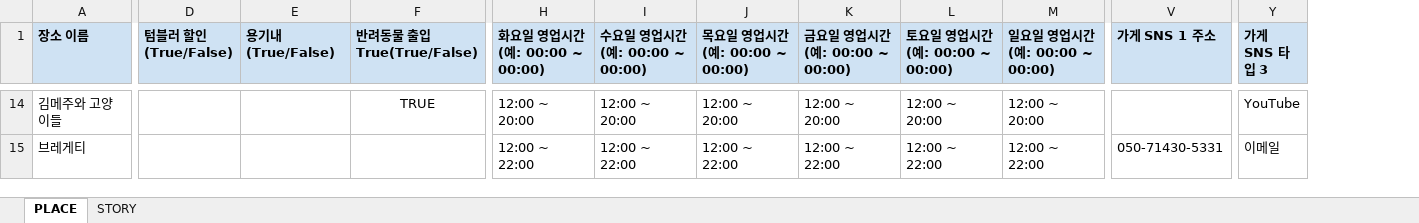
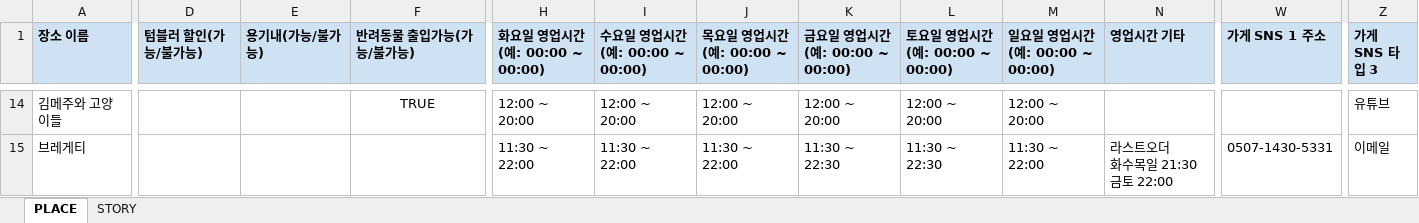
Before and after one commit to sdp-tech/SASM_BE, an Excel workbook: SASM_DB.xlsx, sheet PLACE, drawn as a sheet; only a part is shown, gaps mark what is left out; values as stored, in another font and other column widths than the file's, no borders; addresses are those after the commit; ↵ is a line break in a cell; the diff covers the shown part only; the diff names each change by its address in the sheet, - before the commit and + after, or states it on an @@ line.

Commit message:
place detail view 추가

```diff
--- a/SASM_DB.xlsx (sheet PLACE)
+++ b/SASM_DB.xlsx (sheet PLACE)
+column N (영업시간 기타), row 15: 라스트오더 ↵ 화수목일 21:30 금토 22:00
-D1: 텀블러 할인(True/False)
+D1: 텀블러 할인(가능/불가능)
-E1: 용기내(True/False)
+E1: 용기내(가능/불가능)
-F1: 반려동물 출입True(True/False)
+F1: 반려동물 출입가능(가능/불가능)
-Z14 (가게 SNS 타입 3): YouTube
+Z14 (가게 SNS 타입 3): 유튜브
-H15 (화요일 영업시간(예: 00:00 ~ 00:00)): 12:00 ~ 22:00
+H15 (화요일 영업시간(예: 00:00 ~ 00:00)): 11:30 ~ 22:00
-I15 (수요일 영업시간(예: 00:00 ~ 00:00)): 12:00 ~ 22:00
+I15 (수요일 영업시간(예: 00:00 ~ 00:00)): 11:30 ~ 22:00
-J15 (목요일 영업시간(예: 00:00 ~ 00:00)): 12:00 ~ 22:00
+J15 (목요일 영업시간(예: 00:00 ~ 00:00)): 11:30 ~ 22:00
-K15 (금요일 영업시간(예: 00:00 ~ 00:00)): 12:00 ~ 22:00
+K15 (금요일 영업시간(예: 00:00 ~ 00:00)): 11:30 ~ 22:30
-L15 (토요일 영업시간(예: 00:00 ~ 00:00)): 12:00 ~ 22:00
+L15 (토요일 영업시간(예: 00:00 ~ 00:00)): 11:30 ~ 22:30
-M15 (일요일 영업시간(예: 00:00 ~ 00:00)): 12:00 ~ 22:00
+M15 (일요일 영업시간(예: 00:00 ~ 00:00)): 11:30 ~ 22:00
-W15 (가게 SNS 1 주소): 050-71430-5331
+W15 (가게 SNS 1 주소): 0507-1430-5331
```
Also changed, not shown: 55 edited cells and cell formats elsewhere in this sheet, 6 other files.
